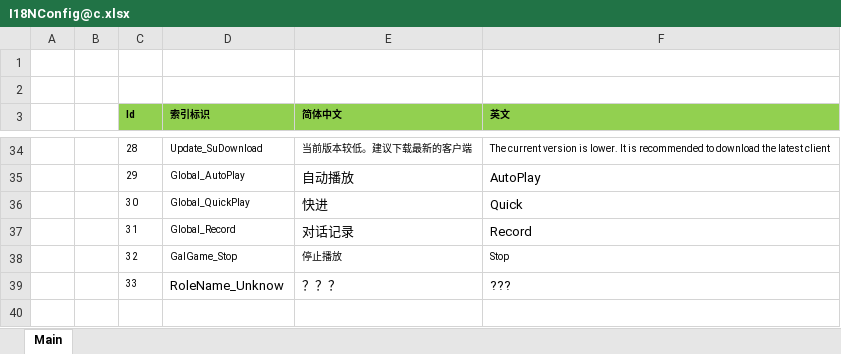
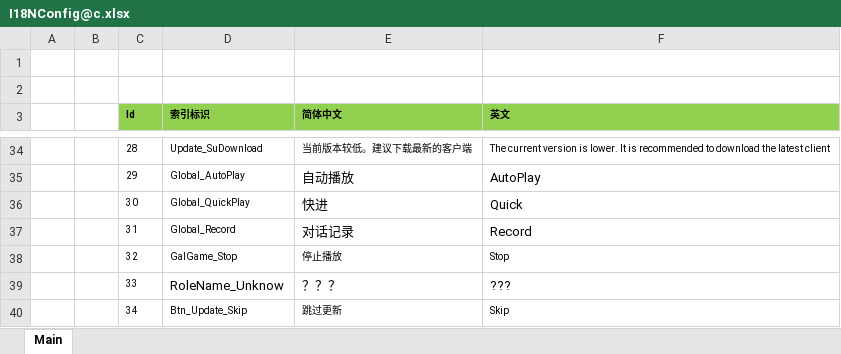
Before and after one commit to 526077247/ET, an Excel workbook: Excel/I18NConfig@c.xlsx, sheet Main, drawn as a sheet; only a part is shown, gaps mark what is left out; values as stored, in another font and other column widths than the file's, no borders; the diff names each change by its address in the sheet, - before the commit and + after, or states it on an @@ line.

```diff
--- a/Excel/I18NConfig@c.xlsx (sheet Main)
+++ b/Excel/I18NConfig@c.xlsx (sheet Main)
+row 40:  |  | 34 | Btn_Update_Skip | 跳过更新 | Skip
```
Also changed, not shown: 46 other files.
